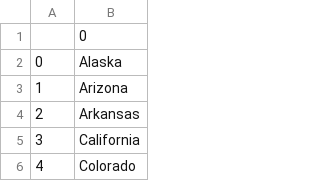
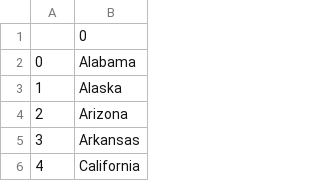
Before and after one commit to balcoder/python_100daysofcode, a CSV file: day25/states_to_learn.csv, drawn as a sheet; only a part is shown; the shorter side is filled out with more unchanged rows; addresses are those after the commit; the diff names each change by its address in the sheet, - before the commit and + after, or states it on an @@ line.

```diff
--- a/day25/states_to_learn.csv
+++ b/day25/states_to_learn.csv
+row 2: 0 | Alabama
@@ column A renumbered from row 3 down @@
```
Also changed, not shown: 10 other files.
